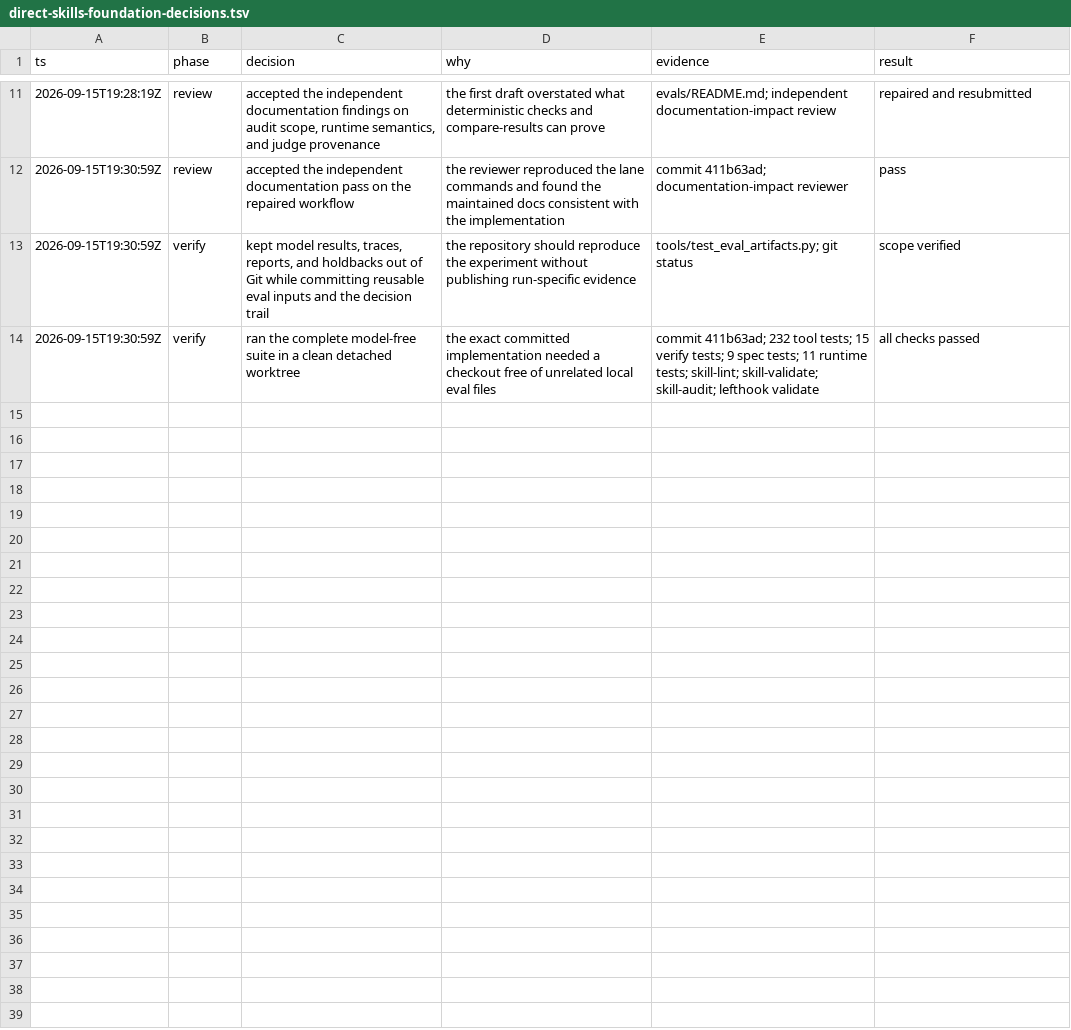
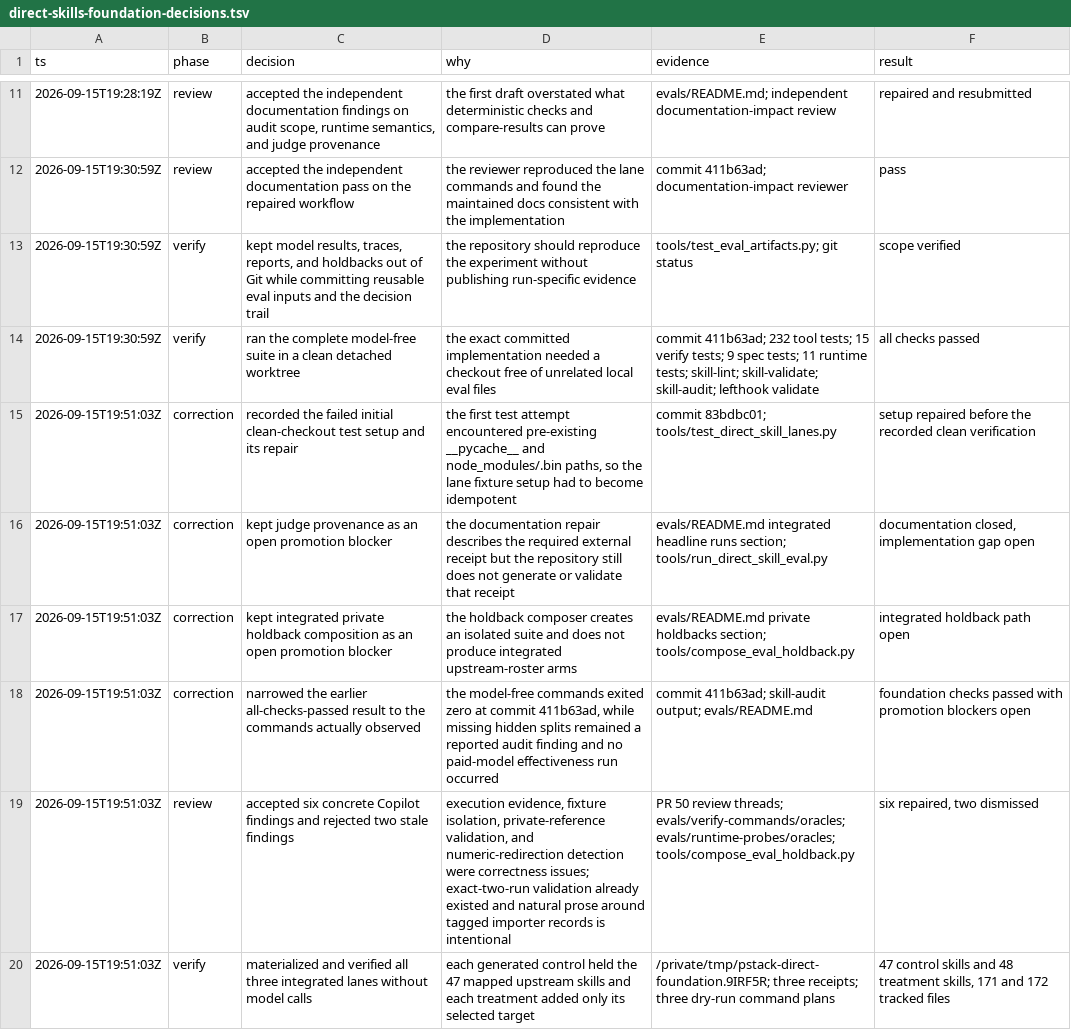
Before and after one commit to mdsmithaustin/pstack, a TSV file: evals/direct-skills-foundation-decisions.tsv, drawn as a sheet; only a part is shown, gaps mark what is left out; the diff covers the shown part only.

Commit message:
docs(eval): record hardened replay contract

```diff
--- a/evals/direct-skills-foundation-decisions.tsv
+++ b/evals/direct-skills-foundation-decisions.tsv
@@ -14 +14,7 @@ ts	phase	decision	why	evidence	result
 2026-09-15T19:30:59Z	verify	ran the complete model-free suite in a clean detached worktree	the exact committed implementation needed a checkout free of unrelated local eval files	commit 411b63ad; 232 tool tests; 15 verify tests; 9 spec tests; 11 runtime tests; skill-lint; skill-validate; skill-audit; lefthook validate	all checks passed
+2026-09-15T19:51:03Z	correction	recorded the failed initial clean-checkout test setup and its repair	the first test attempt encountered pre-existing __pycache__ and node_modules/.bin paths, so the lane fixture setup had to become idempotent	commit 83bdbc01; tools/test_direct_skill_lanes.py	setup repaired before the recorded clean verification
+2026-09-15T19:51:03Z	correction	kept judge provenance as an open promotion blocker	the documentation repair describes the required external receipt but the repository still does not generate or validate that receipt	evals/README.md integrated headline runs section; tools/run_direct_skill_eval.py	documentation closed, implementation gap open
+2026-09-15T19:51:03Z	correction	kept integrated private holdback composition as an open promotion blocker	the holdback composer creates an isolated suite and does not produce integrated upstream-roster arms	evals/README.md private holdbacks section; tools/compose_eval_holdback.py	integrated holdback path open
+2026-09-15T19:51:03Z	correction	narrowed the earlier all-checks-passed result to the commands actually observed	the model-free commands exited zero at commit 411b63ad, while missing hidden splits remained a reported audit finding and no paid-model effectiveness run occurred	commit 411b63ad; skill-audit output; evals/README.md	foundation checks passed with promotion blockers open
+2026-09-15T19:51:03Z	review	accepted six concrete Copilot findings and rejected two stale findings	execution evidence, fixture isolation, private-reference validation, and numeric-redirection detection were correctness issues; exact-two-run validation already existed and natural prose around tagged importer records is intentional	PR 50 review threads; evals/verify-commands/oracles; evals/runtime-probes/oracles; tools/compose_eval_holdback.py	six repaired, two dismissed
+2026-09-15T19:51:03Z	verify	materialized and verified all three integrated lanes without model calls	each generated control held the 47 mapped upstream skills and each treatment added only its selected target	/private/tmp/pstack-direct-foundation.9IRF5R; three receipts; three dry-run command plans	47 control skills and 48 treatment skills, 171 and 172 tracked files
```
Also changed, not shown: 6 added rows elsewhere in this file, 1 other file.
